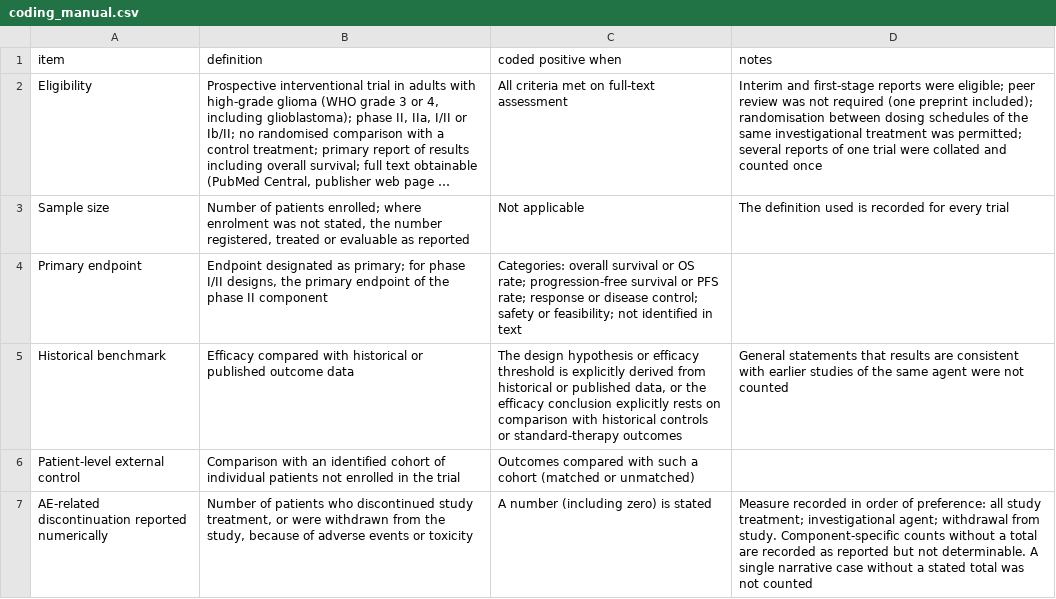
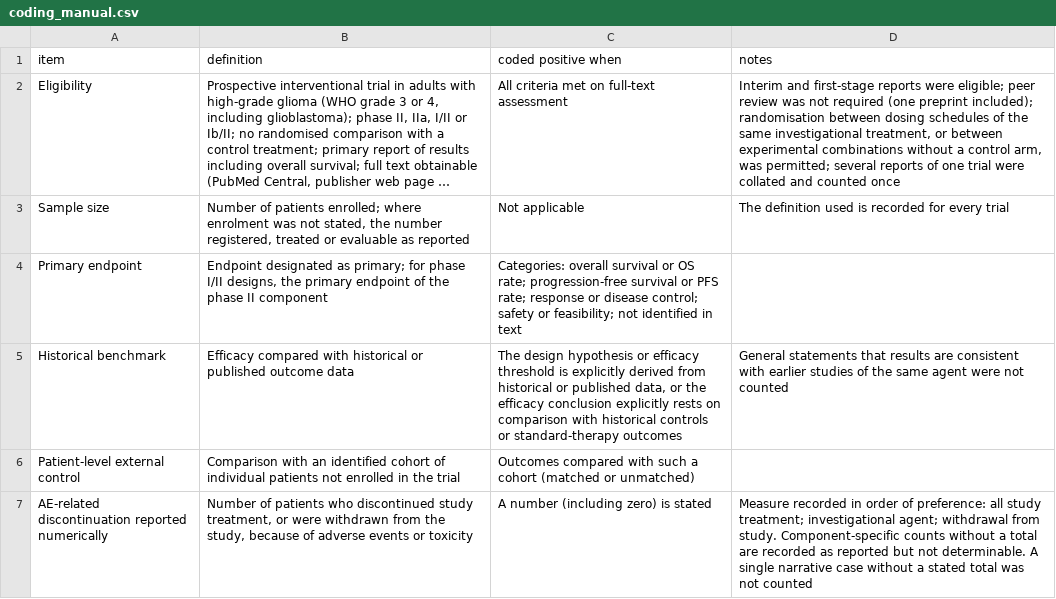
Before and after one commit to rnmcln/ae-discontinuation-censoring-gbm, a CSV file: review/coding_manual.csv, drawn as a sheet; only a part is shown; long unchanged cells end in …; the diff names each change by its address in the sheet, - before the commit and + after, or states it on an @@ line.

Commit message:
State eligibility of trials randomised between experimental combinations

```diff
--- a/review/coding_manual.csv
+++ b/review/coding_manual.csv
-D2 (notes): …same investigational treatment was permitted;…
+D2 (notes): …same investigational treatment, or between experimental combinations without a control arm, was permitted;…
```
Also changed, not shown: 2 other files.
